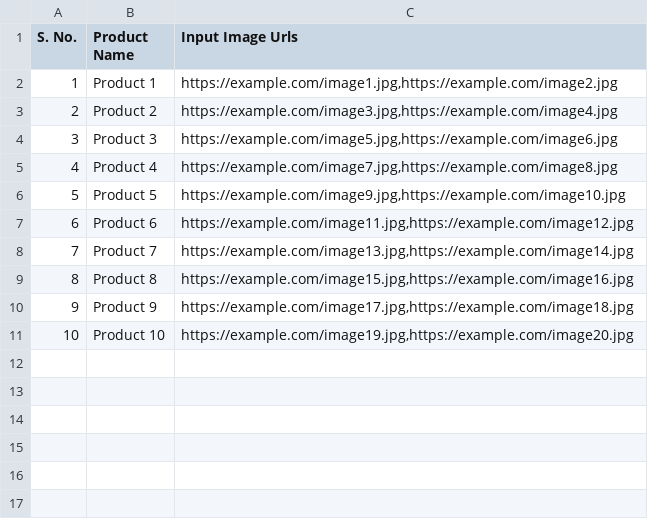
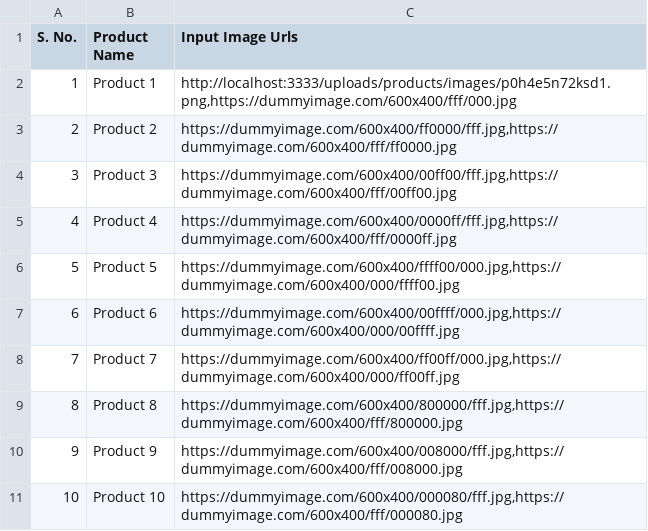
Before and after one commit to sayeed205/csv-assignment, a CSV file: dummy.csv, drawn as a sheet.

Commit message:
add image processing

```diff
--- a/dummy.csv
+++ b/dummy.csv
@@ -1,11 +1,11 @@
 S. No.,Product Name,Input Image Urls
-1,Product 1,"https://example.com/image1.jpg,https://example.com/image2.jpg"
-2,Product 2,"https://example.com/image3.jpg,https://example.com/image4.jpg"
-3,Product 3,"https://example.com/image5.jpg,https://example.com/image6.jpg"
-4,Product 4,"https://example.com/image7.jpg,https://example.com/image8.jpg"
-5,Product 5,"https://example.com/image9.jpg,https://example.com/image10.jpg"
-6,Product 6,"https://example.com/image11.jpg,https://example.com/image12.jpg"
-7,Product 7,"https://example.com/image13.jpg,https://example.com/image14.jpg"
-8,Product 8,"https://example.com/image15.jpg,https://example.com/image16.jpg"
-9,Product 9,"https://example.com/image17.jpg,https://example.com/image18.jpg"
-10,Product 10,"https://example.com/image19.jpg,https://example.com/image20.jpg"
+1,Product 1,"http://localhost:3333/uploads/products/images/p0h4e5n72ksd1.png,https://dummyimage.com/600x400/fff/000.jpg"
+2,Product 2,"https://dummyimage.com/600x400/ff0000/fff.jpg,https://dummyimage.com/600x400/fff/ff0000.jpg"
+3,Product 3,"https://dummyimage.com/600x400/00ff00/fff.jpg,https://dummyimage.com/600x400/fff/00ff00.jpg"
+4,Product 4,"https://dummyimage.com/600x400/0000ff/fff.jpg,https://dummyimage.com/600x400/fff/0000ff.jpg"
+5,Product 5,"https://dummyimage.com/600x400/ffff00/000.jpg,https://dummyimage.com/600x400/000/ffff00.jpg"
+6,Product 6,"https://dummyimage.com/600x400/00ffff/000.jpg,https://dummyimage.com/600x400/000/00ffff.jpg"
+7,Product 7,"https://dummyimage.com/600x400/ff00ff/000.jpg,https://dummyimage.com/600x400/000/ff00ff.jpg"
+8,Product 8,"https://dummyimage.com/600x400/800000/fff.jpg,https://dummyimage.com/600x400/fff/800000.jpg"
+9,Product 9,"https://dummyimage.com/600x400/008000/fff.jpg,https://dummyimage.com/600x400/fff/008000.jpg"
+10,Product 10,"https://dummyimage.com/600x400/000080/fff.jpg,https://dummyimage.com/600x400/fff/000080.jpg"
```
Also changed, not shown: 11 other files.
